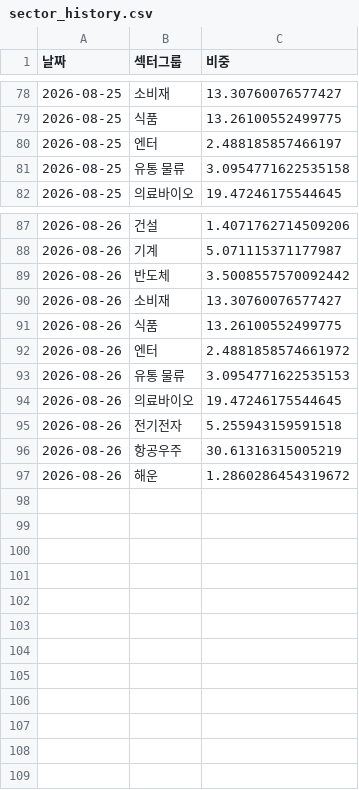
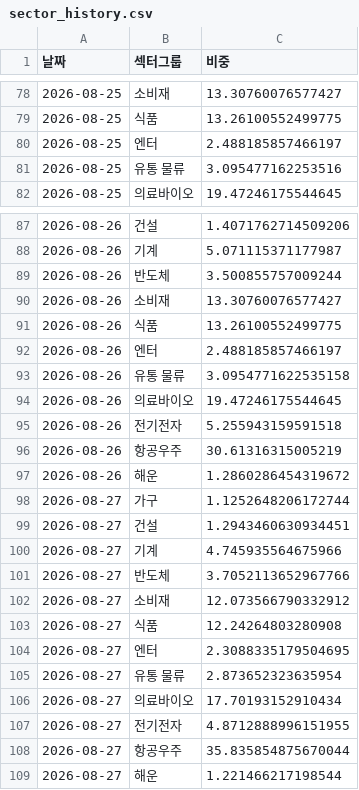
Before and after one commit to frel7022-png/Ochestration, a CSV file: sector_history.csv, drawn as a sheet; only a part is shown, gaps mark what is left out.

```diff
--- a/sector_history.csv
+++ b/sector_history.csv
@@ -80,3 +80,3 @@
 2026-08-25,엔터,2.488185857466197
-2026-08-25,유통 물류,3.0954771622535158
+2026-08-25,유통 물류,3.095477162253516
 2026-08-25,의료바이오,19.47246175544645
@@ -88,7 +88,7 @@
 2026-08-26,기계,5.071115371177987
-2026-08-26,반도체,3.5008557570092442
+2026-08-26,반도체,3.500855757009244
 2026-08-26,소비재,13.30760076577427
 2026-08-26,식품,13.26100552499775
-2026-08-26,엔터,2.4881858574661972
-2026-08-26,유통 물류,3.0954771622535153
+2026-08-26,엔터,2.488185857466197
+2026-08-26,유통 물류,3.0954771622535158
 2026-08-26,의료바이오,19.47246175544645
@@ -97 +97,13 @@
 2026-08-26,해운,1.2860286454319672
+2026-08-27,가구,1.1252648206172744
+2026-08-27,건설,1.2943460630934451
+2026-08-27,기계,4.745935564675966
+2026-08-27,반도체,3.7052113652967766
+2026-08-27,소비재,12.073566790332912
+2026-08-27,식품,12.24264803280908
+2026-08-27,엔터,2.3088335179504695
+2026-08-27,유통 물류,2.873652323635954
+2026-08-27,의료바이오,17.70193152910434
+2026-08-27,전기전자,4.8712888996151955
+2026-08-27,항공우주,35.835854875670044
+2026-08-27,해운,1.221466217198544
```
Also changed, not shown: asset_history.csv, portfolio_data.csv, 2 other files.
